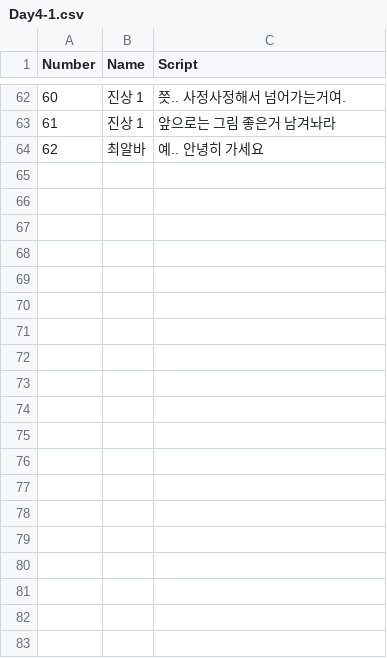
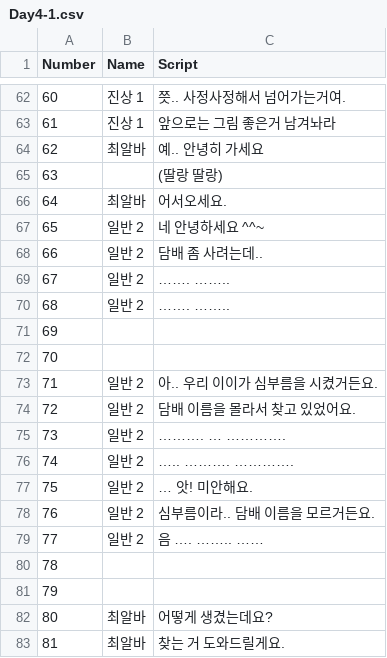
Before and after one commit to TeamOddCS/JS25, a CSV file: Odd_ConvenienceStore/Assets/Resources/Day4-1.csv, drawn as a sheet; only a part is shown, gaps mark what is left out; the diff covers the shown part only; the diff names each change by its address in the sheet, - before the commit and + after, or states it on an @@ line.

```diff
--- a/Odd_ConvenienceStore/Assets/Resources/Day4-1.csv
+++ b/Odd_ConvenienceStore/Assets/Resources/Day4-1.csv
+row 65: 63 |  | (딸랑 딸랑)
+row 66: 64 | 최알바 | 어서오세요.
+row 67: 65 | 일반 2 | 네 안녕하세요 ^^~
+row 68: 66 | 일반 2 | 담배 좀 사려는데..
+row 69: 67 | 일반 2 | ……. ……..
+row 70: 68 | 일반 2 | ……. ……..
+row 71: 69
+row 72: 70
+row 73: 71 | 일반 2 | 아.. 우리 이이가 심부름을 시켰거든요.
+row 74: 72 | 일반 2 | 담배 이름을 몰라서 찾고 있었어요.
+row 75: 73 | 일반 2 | ………. … ………….
+row 76: 74 | 일반 2 | ….. ………. ………….
+row 77: 75 | 일반 2 | … 앗! 미안해요.
+row 78: 76 | 일반 2 | 심부름이라.. 담배 이름을 모르거든요.
+row 79: 77 | 일반 2 | 음 …. …….. ……
+row 80: 78
+row 81: 79
+row 82: 80 | 최알바 | 어떻게 생겼는데요?
+row 83: 81 | 최알바 | 찾는 거 도와드릴게요.
```
Also changed, not shown: 23 added rows elsewhere in this file, 9 other files.
